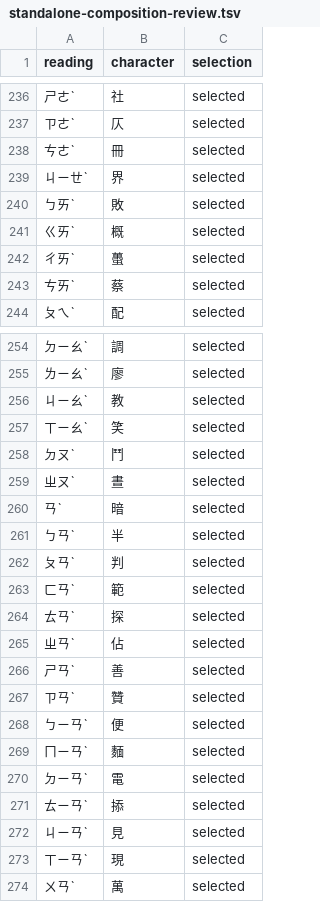
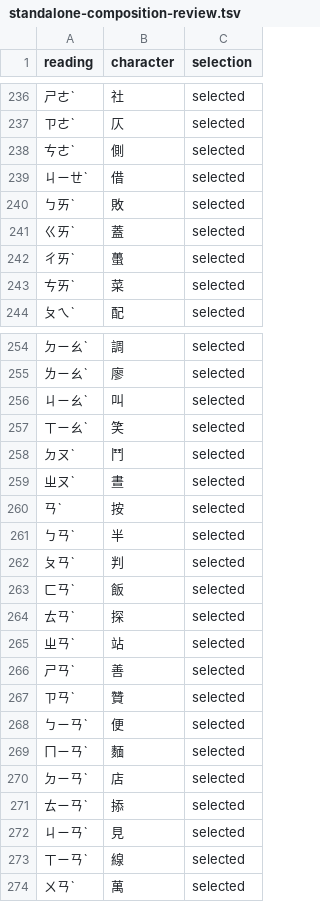
Before and after one commit to polobread/KeyKey, a TSV file: DataSource/CINReadingFrequency/standalone-composition-review.tsv, drawn as a sheet; only a part is shown, gaps mark what is left out; the diff covers the shown part only.

```diff
--- a/DataSource/CINReadingFrequency/standalone-composition-review.tsv
+++ b/DataSource/CINReadingFrequency/standalone-composition-review.tsv
@@ -237,8 +237,8 @@ reading	character	selection
 ㄗㄜˋ	仄	selected
-ㄘㄜˋ	冊	selected
-ㄐㄧㄝˋ	界	selected
+ㄘㄜˋ	側	selected
+ㄐㄧㄝˋ	借	selected
 ㄅㄞˋ	敗	selected
-ㄍㄞˋ	概	selected
+ㄍㄞˋ	蓋	selected
 ㄔㄞˋ	蠆	selected
-ㄘㄞˋ	蔡	selected
+ㄘㄞˋ	菜	selected
 ㄆㄟˋ	配	selected
@@ -255,3 +255,3 @@ reading	character	selection
 ㄌㄧㄠˋ	廖	selected
-ㄐㄧㄠˋ	教	selected
+ㄐㄧㄠˋ	叫	selected
 ㄒㄧㄠˋ	笑	selected
@@ -259,8 +259,8 @@ reading	character	selection
 ㄓㄡˋ	晝	selected
-ㄢˋ	暗	selected
+ㄢˋ	按	selected
 ㄅㄢˋ	半	selected
 ㄆㄢˋ	判	selected
-ㄈㄢˋ	範	selected
+ㄈㄢˋ	飯	selected
 ㄊㄢˋ	探	selected
-ㄓㄢˋ	佔	selected
+ㄓㄢˋ	站	selected
 ㄕㄢˋ	善	selected
@@ -269,6 +269,6 @@ reading	character	selection
 ㄇㄧㄢˋ	麵	selected
-ㄉㄧㄢˋ	電	selected
+ㄉㄧㄢˋ	店	selected
 ㄊㄧㄢˋ	掭	selected
 ㄐㄧㄢˋ	見	selected
-ㄒㄧㄢˋ	現	selected
+ㄒㄧㄢˋ	線	selected
 ㄨㄢˋ	萬	selected
```
Also changed, not shown: 34 added rows and 28 edited cells elsewhere in this file, DataSource/AISyntheticBigram/rebuild-review/search-trend-unigram.tsv, DataSource/AISyntheticBigram/search-trend-unigram.tsv, 25 other files.
